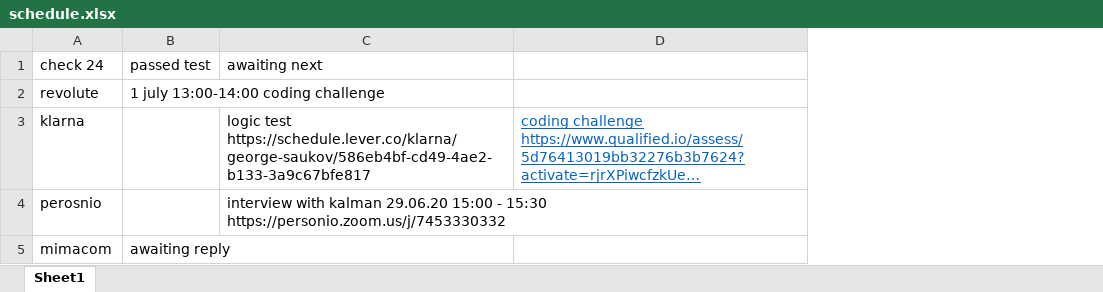
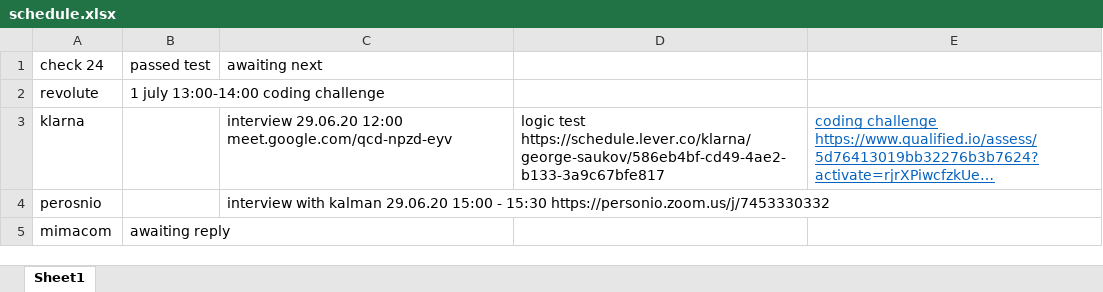
Before and after one commit to gsaukov/java-machine, an Excel workbook: misc/src/main/resources/schedule.xlsx, sheet Sheet1, drawn as a sheet; long unchanged cells end in …; values as stored, in another font and other column widths than the file's, no borders; the diff names each change by its address in the sheet, - before the commit and + after, or states it on an @@ line.

Commit message:
misc Auction

```diff
--- a/misc/src/main/resources/schedule.xlsx (sheet Sheet1)
+++ b/misc/src/main/resources/schedule.xlsx (sheet Sheet1)
+column D, row 3: logic test https://schedule.lever.co/klarna/george-saukov/586eb4bf-cd49-4ae2-b133-3a9c67bfe817
-C3 (awaiting next): logic test https://schedule.lever.co/klarna/george-saukov/586eb4bf-cd49-4ae2-b133-3a9c67bfe817
+C3 (awaiting next): interview 29.06.20 12:00 meet.google.com/qcd-npzd-eyv
```
